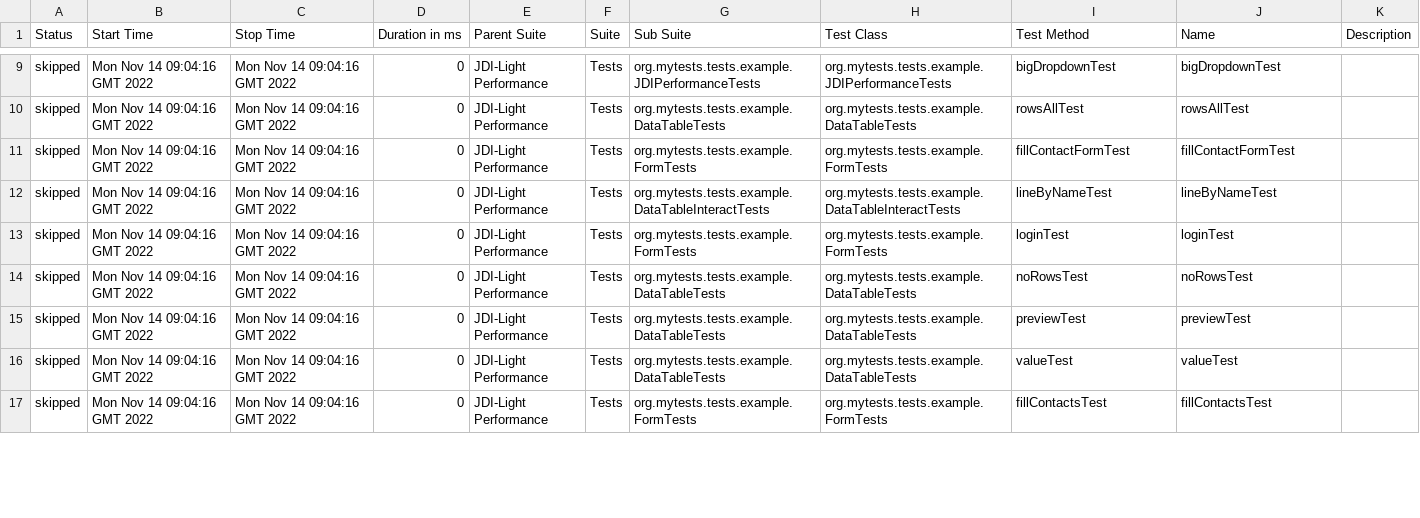
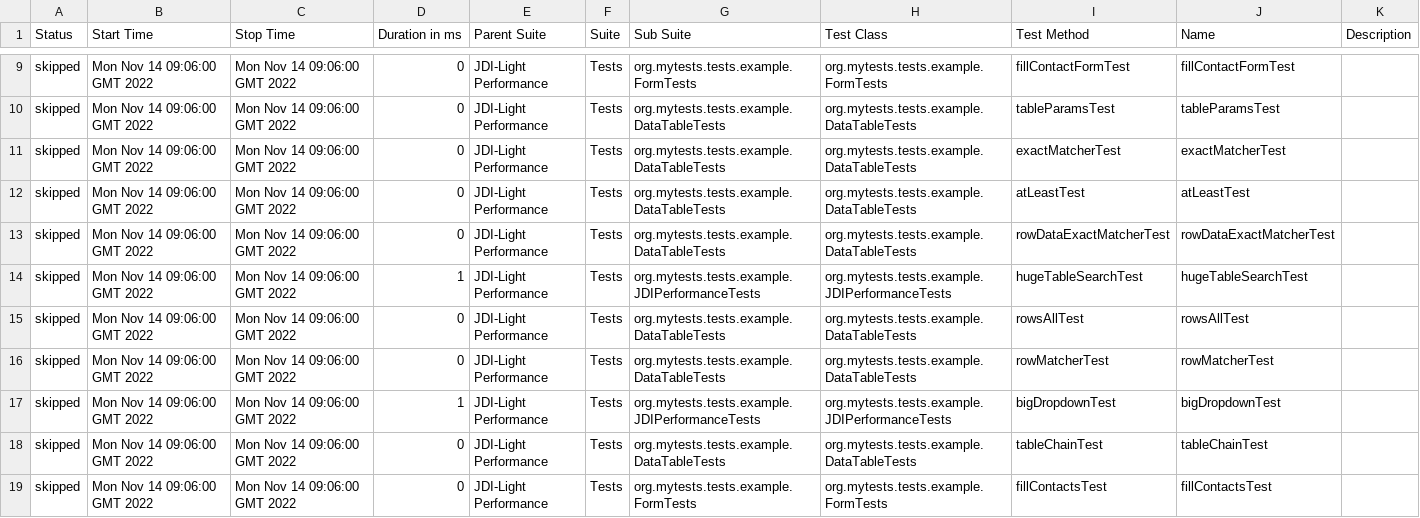
Before and after one commit to jdi-templates/jdi-light-browserstack, a CSV file: 7/data/suites.csv, drawn as a sheet; only a part is shown, gaps mark what is left out; the diff covers the shown part only.

```diff
--- a/7/data/suites.csv
+++ b/7/data/suites.csv
@@ -9,9 +9,11 @@
-"skipped","Mon Nov 14 09:04:16 GMT 2022","Mon Nov 14 09:04:16 GMT 2022","0","JDI-Light Performance","Tests","org.mytests.tests.example.JDIPerformanceTests","org.mytests.tests.example.JDIPerformanceTests","bigDropdownTest","bigDropdownTest",""
-"skipped","Mon Nov 14 09:04:16 GMT 2022","Mon Nov 14 09:04:16 GMT 2022","0","JDI-Light Performance","Tests","org.mytests.tests.example.DataTableTests","org.mytests.tests.example.DataTableTests","rowsAllTest","rowsAllTest",""
-"skipped","Mon Nov 14 09:04:16 GMT 2022","Mon Nov 14 09:04:16 GMT 2022","0","JDI-Light Performance","Tests","org.mytests.tests.example.FormTests","org.mytests.tests.example.FormTests","fillContactFormTest","fillContactFormTest",""
-"skipped","Mon Nov 14 09:04:16 GMT 2022","Mon Nov 14 09:04:16 GMT 2022","0","JDI-Light Performance","Tests","org.mytests.tests.example.DataTableInteractTests","org.mytests.tests.example.DataTableInteractTests","lineByNameTest","lineByNameTest",""
-"skipped","Mon Nov 14 09:04:16 GMT 2022","Mon Nov 14 09:04:16 GMT 2022","0","JDI-Light Performance","Tests","org.mytests.tests.example.FormTests","org.mytests.tests.example.FormTests","loginTest","loginTest",""
-"skipped","Mon Nov 14 09:04:16 GMT 2022","Mon Nov 14 09:04:16 GMT 2022","0","JDI-Light Performance","Tests","org.mytests.tests.example.DataTableTests","org.mytests.tests.example.DataTableTests","noRowsTest","noRowsTest",""
-"skipped","Mon Nov 14 09:04:16 GMT 2022","Mon Nov 14 09:04:16 GMT 2022","0","JDI-Light Performance","Tests","org.mytests.tests.example.DataTableTests","org.mytests.tests.example.DataTableTests","previewTest","previewTest",""
-"skipped","Mon Nov 14 09:04:16 GMT 2022","Mon Nov 14 09:04:16 GMT 2022","0","JDI-Light Performance","Tests","org.mytests.tests.example.DataTableTests","org.mytests.tests.example.DataTableTests","valueTest","valueTest",""
-"skipped","Mon Nov 14 09:04:16 GMT 2022","Mon Nov 14 09:04:16 GMT 2022","0","JDI-Light Performance","Tests","org.mytests.tests.example.FormTests","org.mytests.tests.example.FormTests","fillContactsTest","fillContactsTest",""
+"skipped","Mon Nov 14 09:06:00 GMT 2022","Mon Nov 14 09:06:00 GMT 2022","0","JDI-Light Performance","Tests","org.mytests.tests.example.FormTests","org.mytests.tests.example.FormTests","fillContactFormTest","fillContactFormTest",""
+"skipped","Mon Nov 14 09:06:00 GMT 2022","Mon Nov 14 09:06:00 GMT 2022","0","JDI-Light Performance","Tests","org.mytests.tests.example.DataTableTests","org.mytests.tests.example.DataTableTests","tableParamsTest","tableParamsTest",""
+"skipped","Mon Nov 14 09:06:00 GMT 2022","Mon Nov 14 09:06:00 GMT 2022","0","JDI-Light Performance","Tests","org.mytests.tests.example.DataTableTests","org.mytests.tests.example.DataTableTests","exactMatcherTest","exactMatcherTest",""
+"skipped","Mon Nov 14 09:06:00 GMT 2022","Mon Nov 14 09:06:00 GMT 2022","0","JDI-Light Performance","Tests","org.mytests.tests.example.DataTableTests","org.mytests.tests.example.DataTableTests","atLeastTest","atLeastTest",""
+"skipped","Mon Nov 14 09:06:00 GMT 2022","Mon Nov 14 09:06:00 GMT 2022","0","JDI-Light Performance","Tests","org.mytests.tests.example.DataTableTests","org.mytests.tests.example.DataTableTests","rowDataExactMatcherTest","rowDataExactMatcherTest",""
+"skipped","Mon Nov 14 09:06:00 GMT 2022","Mon Nov 14 09:06:00 GMT 2022","1","JDI-Light Performance","Tests","org.mytests.tests.example.JDIPerformanceTests","org.mytests.tests.example.JDIPerformanceTests","hugeTableSearchTest","hugeTableSearchTest",""
+"skipped","Mon Nov 14 09:06:00 GMT 2022","Mon Nov 14 09:06:00 GMT 2022","0","JDI-Light Performance","Tests","org.mytests.tests.example.DataTableTests","org.mytests.tests.example.DataTableTests","rowsAllTest","rowsAllTest",""
+"skipped","Mon Nov 14 09:06:00 GMT 2022","Mon Nov 14 09:06:00 GMT 2022","0","JDI-Light Performance","Tests","org.mytests.tests.example.DataTableTests","org.mytests.tests.example.DataTableTests","rowMatcherTest","rowMatcherTest",""
+"skipped","Mon Nov 14 09:06:00 GMT 2022","Mon Nov 14 09:06:00 GMT 2022","1","JDI-Light Performance","Tests","org.mytests.tests.example.JDIPerformanceTests","org.mytests.tests.example.JDIPerformanceTests","bigDropdownTest","bigDropdownTest",""
+"skipped","Mon Nov 14 09:06:00 GMT 2022","Mon Nov 14 09:06:00 GMT 2022","0","JDI-Light Performance","Tests","org.mytests.tests.example.DataTableTests","org.mytests.tests.example.DataTableTests","tableChainTest","tableChainTest",""
+"skipped","Mon Nov 14 09:06:00 GMT 2022","Mon Nov 14 09:06:00 GMT 2022","0","JDI-Light Performance","Tests","org.mytests.tests.example.FormTests","org.mytests.tests.example.FormTests","fillContactsTest","fillContactsTest",""
```
Also changed, not shown: 2 removed rows and 114 edited cells elsewhere in this file, 57 other files.
